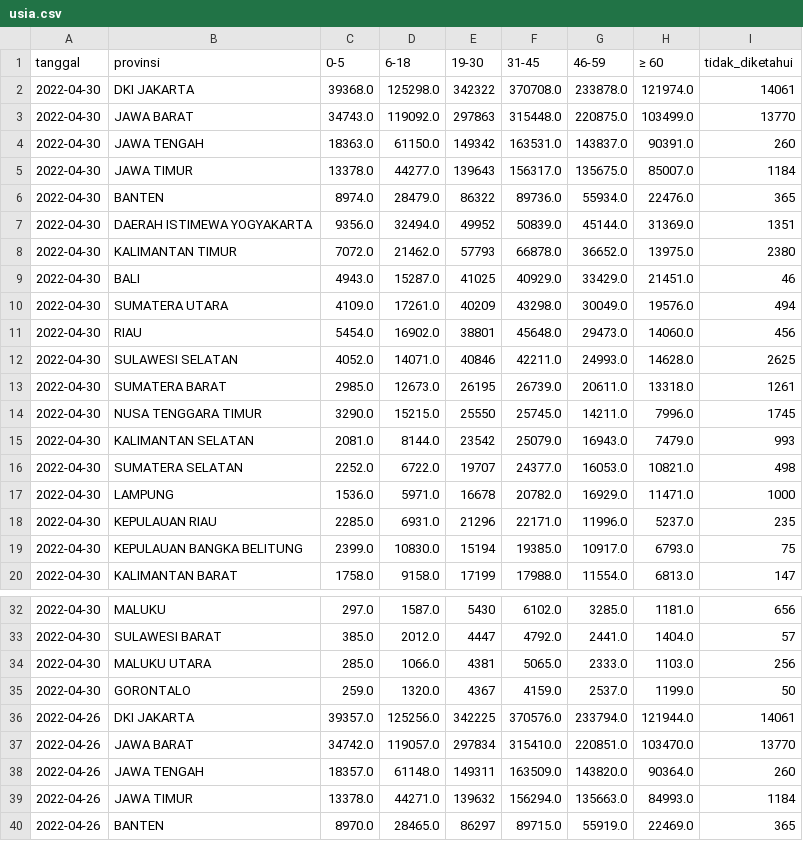
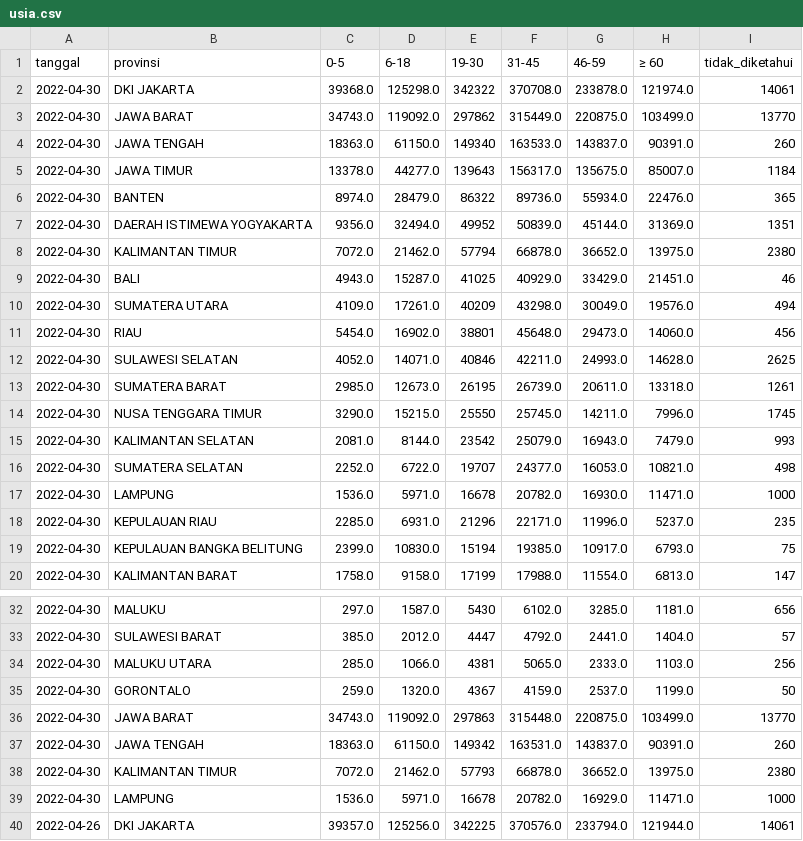
Before and after one commit to zakiego/data-sebaran-covid19goid, a CSV file: nasional/usia.csv, drawn as a sheet; only a part is shown, gaps mark what is left out; the shorter side is filled out with more unchanged rows.

```diff
--- a/nasional/usia.csv
+++ b/nasional/usia.csv
@@ -2,4 +2,4 @@ tanggal,provinsi,0-5,6-18,19-30,31-45,46-59,≥ 60,tidak_diketahui
 2022-04-30,DKI JAKARTA,39368.0,125298.0,342322,370708.0,233878.0,121974.0,14061
-2022-04-30,JAWA BARAT,34743.0,119092.0,297863,315448.0,220875.0,103499.0,13770
-2022-04-30,JAWA TENGAH,18363.0,61150.0,149342,163531.0,143837.0,90391.0,260
+2022-04-30,JAWA BARAT,34743.0,119092.0,297862,315449.0,220875.0,103499.0,13770
+2022-04-30,JAWA TENGAH,18363.0,61150.0,149340,163533.0,143837.0,90391.0,260
 2022-04-30,JAWA TIMUR,13378.0,44277.0,139643,156317.0,135675.0,85007.0,1184
@@ -7,3 +7,3 @@ tanggal,provinsi,0-5,6-18,19-30,31-45,46-59,≥ 60,tidak_diketahui
 2022-04-30,DAERAH ISTIMEWA YOGYAKARTA,9356.0,32494.0,49952,50839.0,45144.0,31369.0,1351
-2022-04-30,KALIMANTAN TIMUR,7072.0,21462.0,57793,66878.0,36652.0,13975.0,2380
+2022-04-30,KALIMANTAN TIMUR,7072.0,21462.0,57794,66878.0,36652.0,13975.0,2380
 2022-04-30,BALI,4943.0,15287.0,41025,40929.0,33429.0,21451.0,46
@@ -16,3 +16,3 @@ tanggal,provinsi,0-5,6-18,19-30,31-45,46-59,≥ 60,tidak_diketahui
 2022-04-30,SUMATERA SELATAN,2252.0,6722.0,19707,24377.0,16053.0,10821.0,498
-2022-04-30,LAMPUNG,1536.0,5971.0,16678,20782.0,16929.0,11471.0,1000
+2022-04-30,LAMPUNG,1536.0,5971.0,16678,20782.0,16930.0,11471.0,1000
 2022-04-30,KEPULAUAN RIAU,2285.0,6931.0,21296,22171.0,11996.0,5237.0,235
@@ -35,2 +35,6 @@ tanggal,provinsi,0-5,6-18,19-30,31-45,46-59,≥ 60,tidak_diketahui
 2022-04-30,GORONTALO,259.0,1320.0,4367,4159.0,2537.0,1199.0,50
+2022-04-30,JAWA BARAT,34743.0,119092.0,297863,315448.0,220875.0,103499.0,13770
+2022-04-30,JAWA TENGAH,18363.0,61150.0,149342,163531.0,143837.0,90391.0,260
+2022-04-30,KALIMANTAN TIMUR,7072.0,21462.0,57793,66878.0,36652.0,13975.0,2380
+2022-04-30,LAMPUNG,1536.0,5971.0,16678,20782.0,16929.0,11471.0,1000
 2022-04-26,DKI JAKARTA,39357.0,125256.0,342225,370576.0,233794.0,121944.0,14061
```
Also changed, not shown: nasional/harian.csv, nasional/jenis_kelamin.csv, 34 other files.
